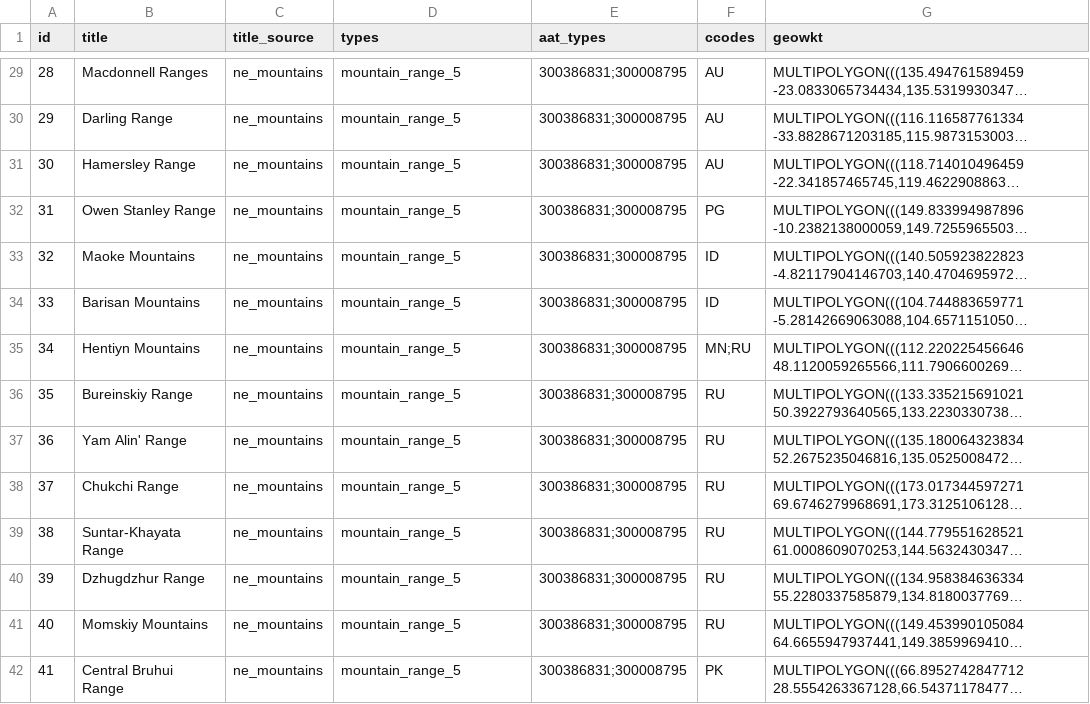
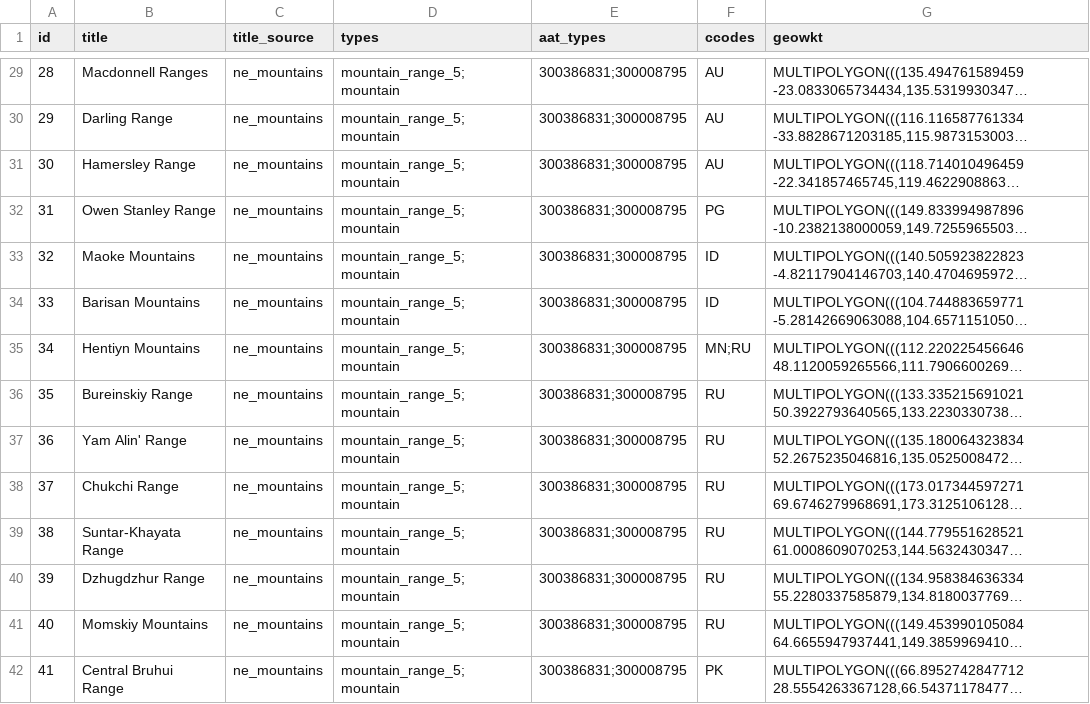
Before and after one commit to WorldHistoricalGazetteer/whgazetteer, a TSV file: example_data/ne_mountains_60.tsv, drawn as a sheet; only a part is shown, gaps mark what is left out; long unchanged cells end in …; the diff covers the shown part only; the diff names each change by its address in the sheet, - before the commit and + after, or states it on an @@ line.

```diff
--- a/example_data/ne_mountains_60.tsv
+++ b/example_data/ne_mountains_60.tsv
-D29:D42 (types): mountain_range_5
+D29:D42 (types): mountain_range_5;mountain
```
Also changed, not shown: 46 edited cells elsewhere in this file, 4 other files.
